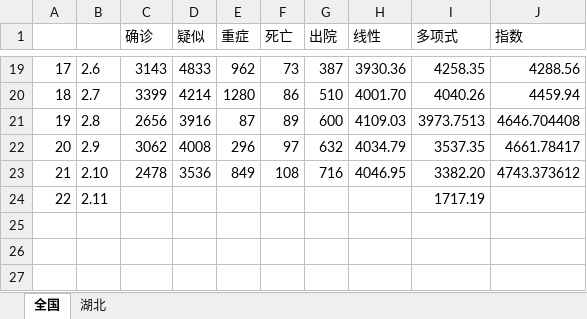
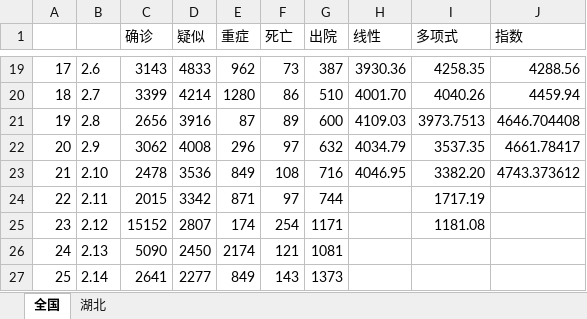
Before and after one commit to leoring/wuhan2020, an Excel workbook: 新冠状病毒肺炎.xlsx, sheet 全国, drawn as a sheet; only a part is shown, gaps mark what is left out; values as stored, in another font and other column widths than the file's, no borders; charts and pictures not drawn; the diff names each change by its address in the sheet, - before the commit and + after, or states it on an @@ line.

Commit message:
更新的最新的数据

```diff
--- a/新冠状病毒肺炎.xlsx (sheet 全国)
+++ b/新冠状病毒肺炎.xlsx (sheet 全国)
-C24 (确诊): (empty)
+C24 (确诊): 2015
-D24 (疑似): (empty)
+D24 (疑似): 3342
-E24 (重症): (empty)
+E24 (重症): 871
-F24 (死亡): (empty)
+F24 (死亡): 97
-G24 (出院): (empty)
+G24 (出院): 744
+row 25: 23 | 2.12 | 15152 | 2807 | 174 | 254 | 1171 |  | 1181.08
+row 26: 24 | 2.13 | 5090 | 2450 | 2174 | 121 | 1081
+row 27: 25 | 2.14 | 2641 | 2277 | 849 | 143 | 1373
```
Also changed, not shown: sheet 湖北, charts or pictures.
